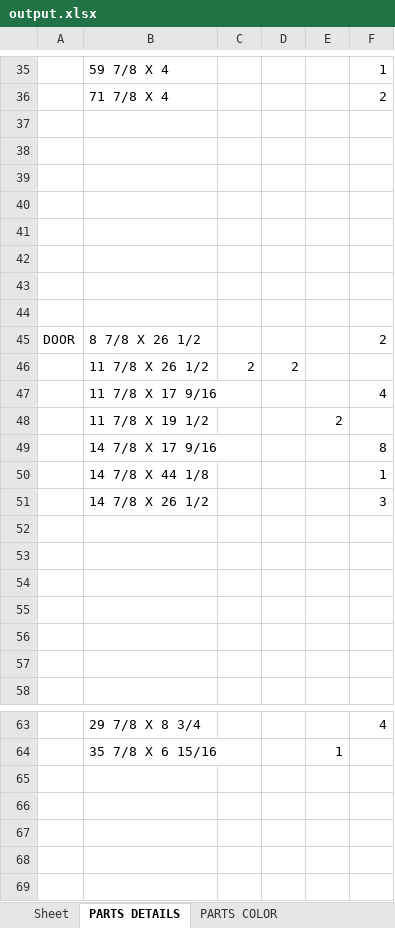
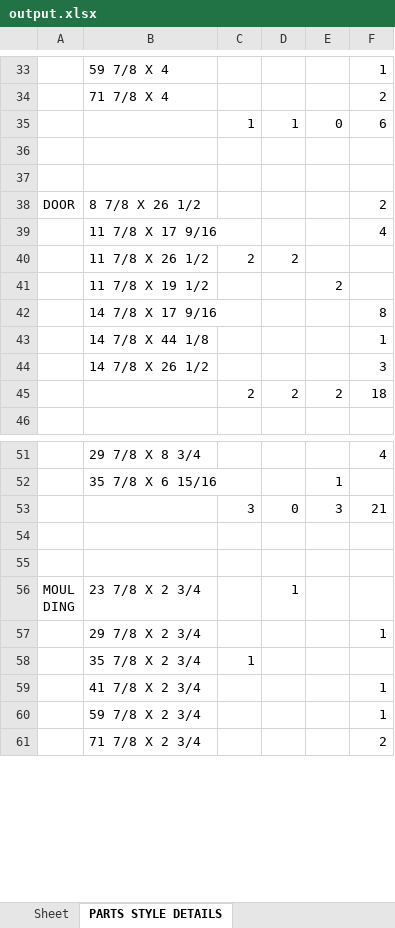
Before and after one commit to kopi26/Python_Exercises, an Excel workbook: Projects/Cupboard Parts/output.xlsx, sheet PARTS STYLE DETAILS, drawn as a sheet; only a part is shown, gaps mark what is left out; the shorter side is filled out with more unchanged rows; values as stored, in another font and other column widths than the file's, no borders; removed rows and columns are numbered as before the commit, all else as after; the diff covers the shown part only; the diff names each change by its address in the sheet, - before the commit and + after, or states it on an @@ line.

Commit message:
modify excel sheet writings

```diff
--- a/Projects/Cupboard Parts/output.xlsx (sheet PARTS STYLE DETAILS)
+++ b/Projects/Cupboard Parts/output.xlsx (sheet PARTS STYLE DETAILS)
-sheet tab: PARTS DETAILS
+sheet tab: PARTS STYLE DETAILS
-row 35: (empty)
+row 35:  |  | 1 | 1 | 0 | 6
-row 38: (empty)
-row 39: (empty)
-row 40: (empty)
-row 41: (empty)
-row 42: (empty)
@@ row 47 moved to row 39: 11 7/8 X 17 9/16 @@
-row 45: (empty)
+row 45:  |  | 2 | 2 | 2 | 18
-row 53: (empty)
-row 54: (empty)
-row 55: (empty)
-row 56: (empty)
-row 57: (empty)
-row 53: (empty)
+row 53:  |  | 3 | 0 | 3 | 21
-row 66: (empty)
-row 67: (empty)
-row 68: (empty)
```
Also changed, not shown: 2 added rows, 7 removed rows, 10 edited cells and cell formats elsewhere in this sheet, sheet PARTS COLOR IN STYLES, other sheet tabs, 2 other files.
